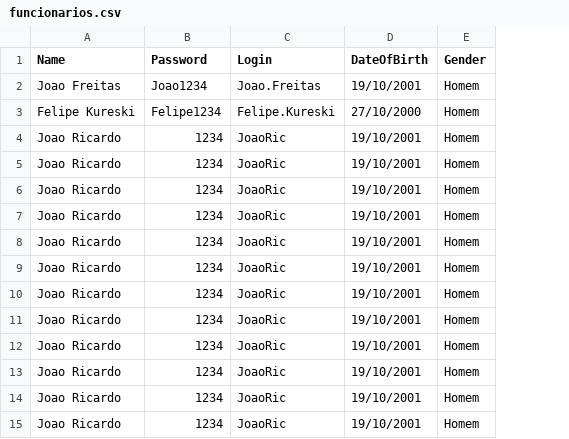
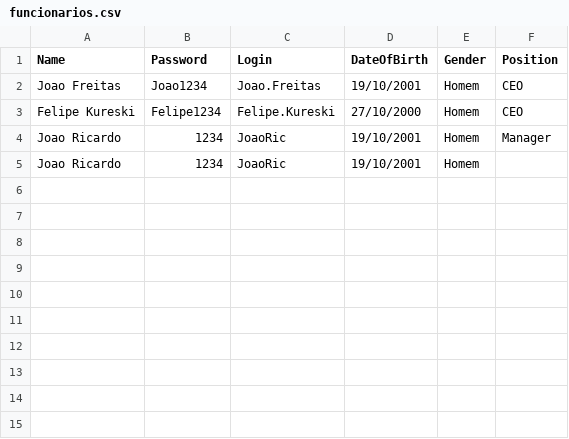
Before and after one commit to joaoson/POOProject, a CSV file: src/application/funcionarios.csv, drawn as a sheet; removed rows and columns are numbered as before the commit, all else as after; the diff names each change by its address in the sheet, - before the commit and + after, or states it on an @@ line.

Commit message:
Fixed login verification and added the proper page redirecting

```diff
--- a/src/application/funcionarios.csv
+++ b/src/application/funcionarios.csv
+column F (Position), rows 2-4: CEO | CEO | Manager
-row 6: Joao Ricardo | 1234 | JoaoRic | 19/10/2001 | Homem
-row 7: Joao Ricardo | 1234 | JoaoRic | 19/10/2001 | Homem
-row 8: Joao Ricardo | 1234 | JoaoRic | 19/10/2001 | Homem
-row 9: Joao Ricardo | 1234 | JoaoRic | 19/10/2001 | Homem
-row 10: Joao Ricardo | 1234 | JoaoRic | 19/10/2001 | Homem
-row 11: Joao Ricardo | 1234 | JoaoRic | 19/10/2001 | Homem
-row 12: Joao Ricardo | 1234 | JoaoRic | 19/10/2001 | Homem
-row 13: Joao Ricardo | 1234 | JoaoRic | 19/10/2001 | Homem
-row 14: Joao Ricardo | 1234 | JoaoRic | 19/10/2001 | Homem
-row 15: Joao Ricardo | 1234 | JoaoRic | 19/10/2001 | Homem
```
Also changed, not shown: 2 other files.
